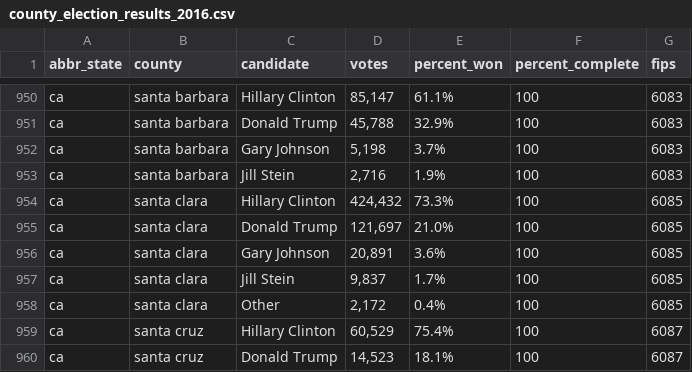
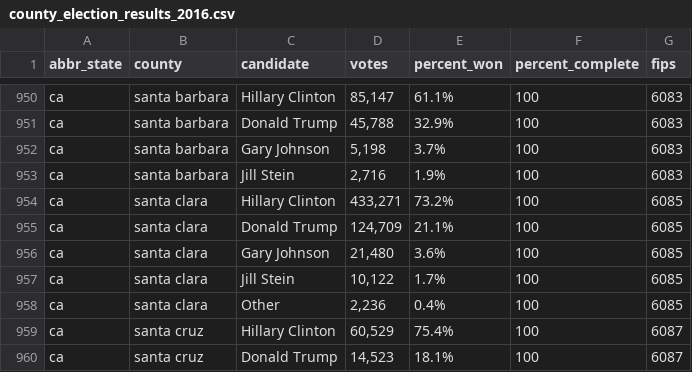
Before and after one commit to dstuck/county_election_results_2016, a CSV file: county_election_results_2016.csv, drawn as a sheet; only a part is shown, gaps mark what is left out.

Commit message:
update data at Mon Nov 14 15:40:50 EST 2016

```diff
--- a/county_election_results_2016.csv
+++ b/county_election_results_2016.csv
@@ -953,7 +953,7 @@
 "ca","santa barbara","Jill Stein","2,716","1.9%","100",6083
-"ca","santa clara","Hillary Clinton","424,432","73.3%","100",6085
-"ca","santa clara","Donald Trump","121,697","21.0%","100",6085
-"ca","santa clara","Gary Johnson","20,891","3.6%","100",6085
-"ca","santa clara","Jill Stein","9,837","1.7%","100",6085
-"ca","santa clara","Other","2,172","0.4%","100",6085
+"ca","santa clara","Hillary Clinton","433,271","73.2%","100",6085
+"ca","santa clara","Donald Trump","124,709","21.1%","100",6085
+"ca","santa clara","Gary Johnson","21,480","3.6%","100",6085
+"ca","santa clara","Jill Stein","10,122","1.7%","100",6085
+"ca","santa clara","Other","2,236","0.4%","100",6085
 "ca","santa cruz","Hillary Clinton","60,529","75.4%","100",6087
```
